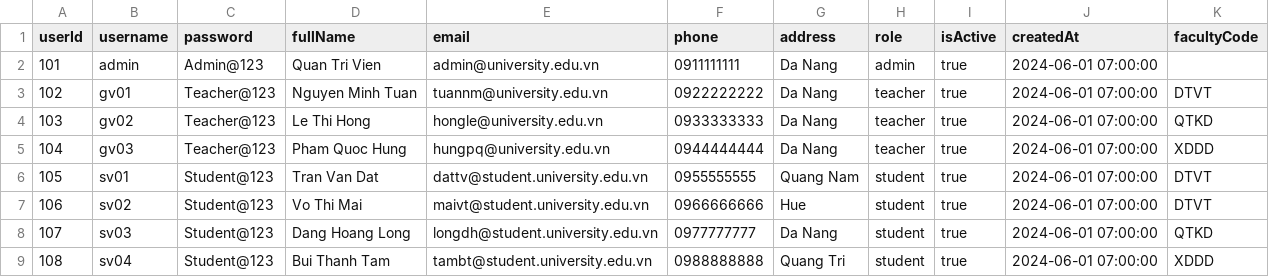
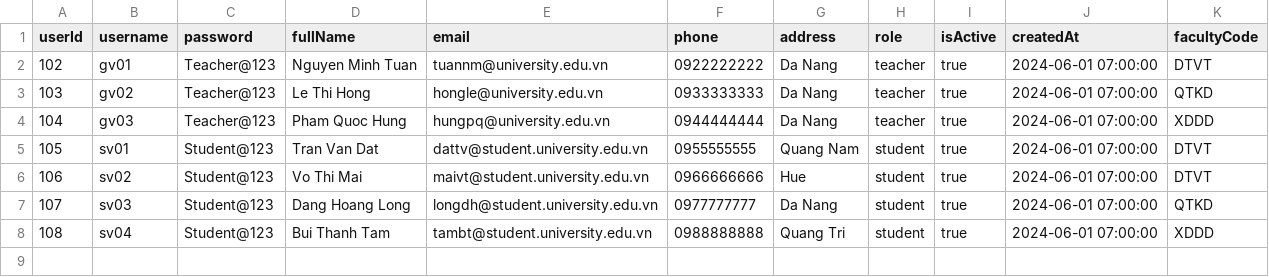
Before and after one commit to vcongggggg/PBL4, a CSV file: data/csv/users.csv, drawn as a sheet.

```diff
--- a/data/csv/users.csv
+++ b/data/csv/users.csv
@@ -1,3 +1,2 @@
 userId,username,password,fullName,email,phone,address,role,isActive,createdAt,facultyCode
-101,admin,Admin@123,Quan Tri Vien,admin@university.edu.vn,0911111111,Da Nang,admin,true,2024-06-01 07:00:00,
 102,gv01,Teacher@123,Nguyen Minh Tuan,tuannm@university.edu.vn,0922222222,Da Nang,teacher,true,2024-06-01 07:00:00,DTVT
```
Also changed, not shown: data/csv/courses.csv, data/csv/enrollments.csv, 13 other files.
